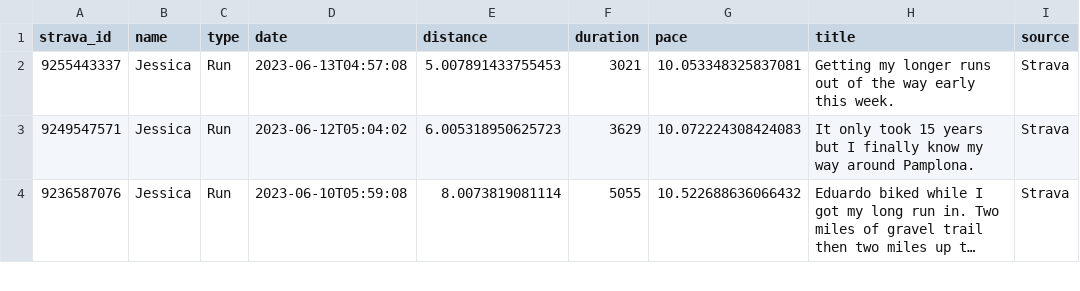
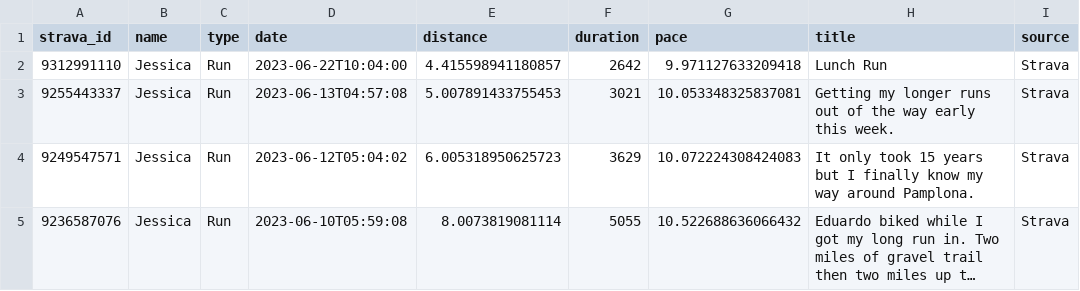
Before and after one commit to eibanez/run, a CSV file: data.csv, drawn as a sheet; only a part is shown; long unchanged cells end in ….

```diff
--- a/data.csv
+++ b/data.csv
@@ -1,2 +1,3 @@
 strava_id,name,type,date,distance,duration,pace,title,source
+9312991110,Jessica,Run,2023-06-22T10:04:00,4.415598941180857,2642,9.971127633209418,Lunch Run,Strava
 9255443337,Jessica,Run,2023-06-13T04:57:08,5.007891433755453,3021,10.053348325837081,Getting my longer runs out of the way early this week.,Strava
```
Also changed, not shown: 3 other files.
